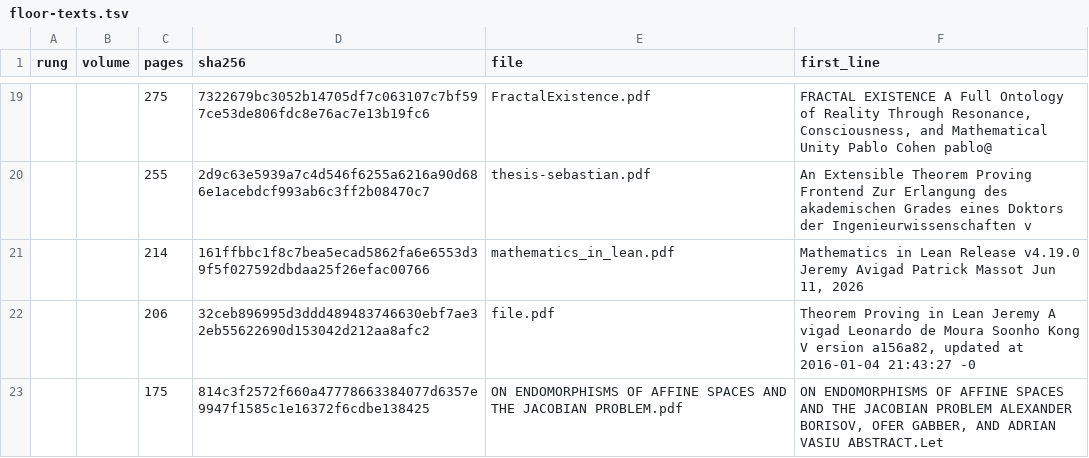
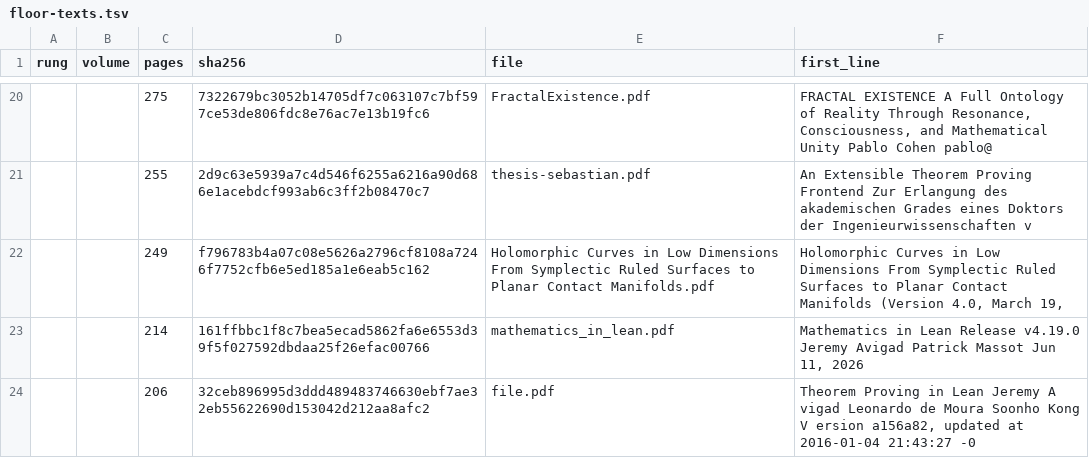
Before and after one commit to TOTOGT/geometry, a TSV file: docs/floor-texts.tsv, drawn as a sheet; only a part is shown, gaps mark what is left out; the shorter side is filled out with more unchanged rows; the diff covers the shown part only.

```diff
--- a/docs/floor-texts.tsv
+++ b/docs/floor-texts.tsv
@@ -20,2 +21,3 @@ rung	volume	pages	sha256	file	first_line
 		255	2d9c63e5939a7c4d546f6255a6216a90d686e1acebdcf993ab6c3ff2b08470c7	thesis-sebastian.pdf	An Extensible Theorem Proving Frontend Zur Erlangung des akademischen Grades eines Doktors der Ingenieurwissenschaften v
+		249	f796783b4a07c08e5626a2796cf8108a7246f7752cfb6e5ed185a1e6eab5c162	Holomorphic Curves in Low Dimensions From Symplectic Ruled Surfaces to Planar Contact Manifolds.pdf	Holomorphic Curves in Low Dimensions From Symplectic Ruled Surfaces to Planar Contact Manifolds (Version 4.0, March 19,
 		214	161ffbbc1f8c7bea5ecad5862fa6e6553d39f5f027592dbdaa25f26efac00766	mathematics_in_lean.pdf	Mathematics in Lean Release v4.19.0 Jeremy Avigad Patrick Massot Jun 11, 2026
```
Also changed, not shown: 5 added rows elsewhere in this file, 28 other files.
